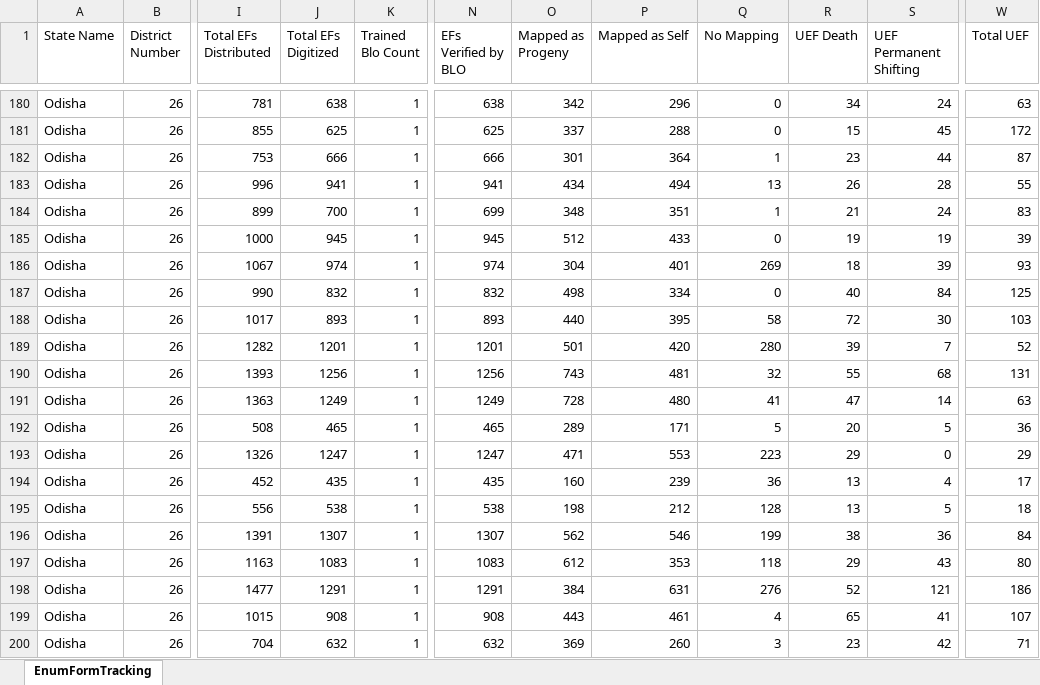
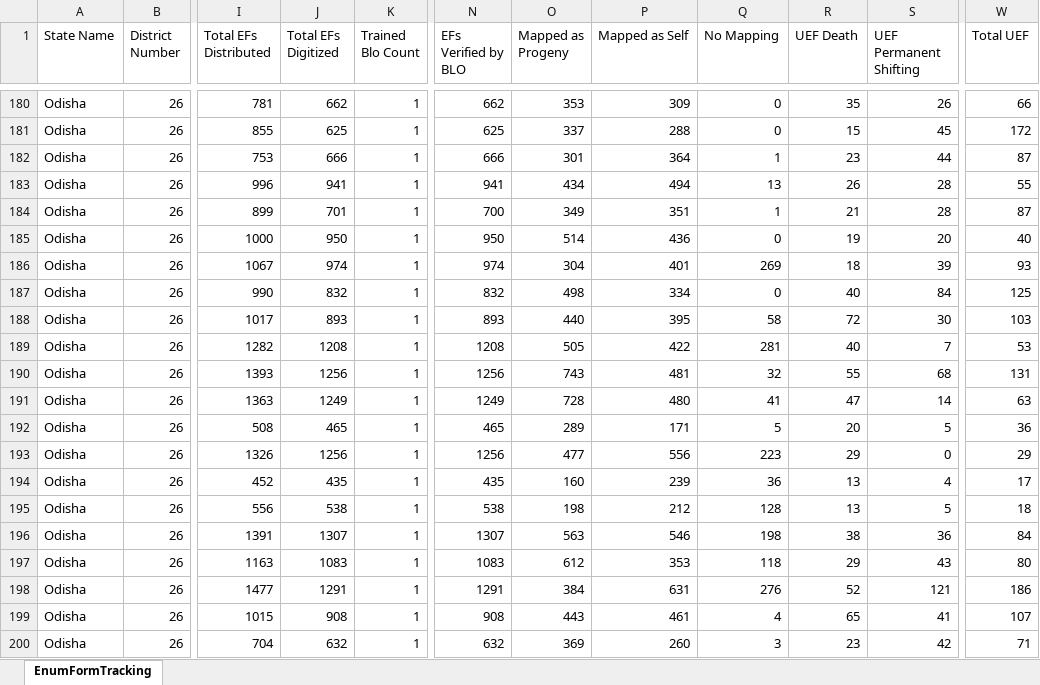
Before and after one commit to partha22345/SIR-Hinjili, an Excel workbook: data/H131_20260622_18.xlsx, sheet EnumFormTracking, drawn as a sheet; only a part is shown, gaps mark what is left out; values as stored, in another font and other column widths than the file's, no borders; charts and pictures not drawn; the diff covers the shown part only; the diff names each change by its address in the sheet, - before the commit and + after, or states it on an @@ line.

```diff
--- a/data/H131_20260622_18.xlsx (sheet EnumFormTracking)
+++ b/data/H131_20260622_18.xlsx (sheet EnumFormTracking)
-J180 (Total EFs Digitized): 638
+J180 (Total EFs Digitized): 662
-N180 (EFs Verified by BLO): 638
+N180 (EFs Verified by BLO): 662
-O180 (Mapped as Progeny): 342
+O180 (Mapped as Progeny): 353
-P180 (Mapped as Self): 296
+P180 (Mapped as Self): 309
-R180 (UEF Death): 34
+R180 (UEF Death): 35
-S180 (UEF Permanent Shifting): 24
+S180 (UEF Permanent Shifting): 26
-W180 (Total UEF): 63
+W180 (Total UEF): 66
-J184 (Total EFs Digitized): 700
+J184 (Total EFs Digitized): 701
-N184 (EFs Verified by BLO): 699
+N184 (EFs Verified by BLO): 700
-O184 (Mapped as Progeny): 348
+O184 (Mapped as Progeny): 349
-S184 (UEF Permanent Shifting): 24
+S184 (UEF Permanent Shifting): 28
-W184 (Total UEF): 83
+W184 (Total UEF): 87
-J185 (Total EFs Digitized): 945
+J185 (Total EFs Digitized): 950
-N185 (EFs Verified by BLO): 945
+N185 (EFs Verified by BLO): 950
-O185 (Mapped as Progeny): 512
+O185 (Mapped as Progeny): 514
-P185 (Mapped as Self): 433
+P185 (Mapped as Self): 436
-S185 (UEF Permanent Shifting): 19
+S185 (UEF Permanent Shifting): 20
-W185 (Total UEF): 39
+W185 (Total UEF): 40
-J189 (Total EFs Digitized): 1201
+J189 (Total EFs Digitized): 1208
-N189 (EFs Verified by BLO): 1201
+N189 (EFs Verified by BLO): 1208
-O189 (Mapped as Progeny): 501
+O189 (Mapped as Progeny): 505
-P189 (Mapped as Self): 420
+P189 (Mapped as Self): 422
-Q189 (No Mapping): 280
+Q189 (No Mapping): 281
-R189 (UEF Death): 39
+R189 (UEF Death): 40
-W189 (Total UEF): 52
+W189 (Total UEF): 53
-J193 (Total EFs Digitized): 1247
+J193 (Total EFs Digitized): 1256
-N193 (EFs Verified by BLO): 1247
+N193 (EFs Verified by BLO): 1256
-O193 (Mapped as Progeny): 471
+O193 (Mapped as Progeny): 477
-P193 (Mapped as Self): 553
+P193 (Mapped as Self): 556
-O196 (Mapped as Progeny): 562
+O196 (Mapped as Progeny): 563
-Q196 (No Mapping): 199
+Q196 (No Mapping): 198
```
Also changed, not shown: 268 edited cells elsewhere in this sheet.
